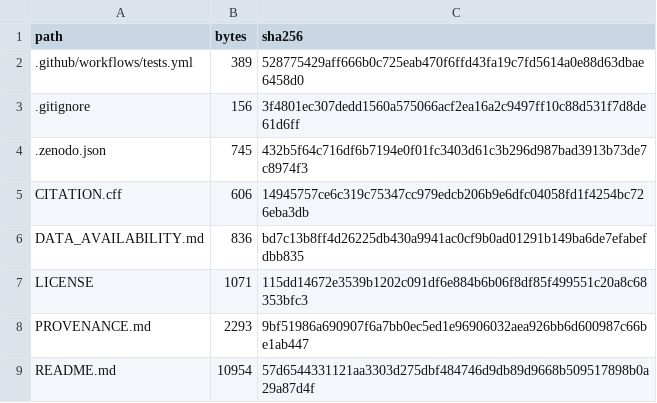
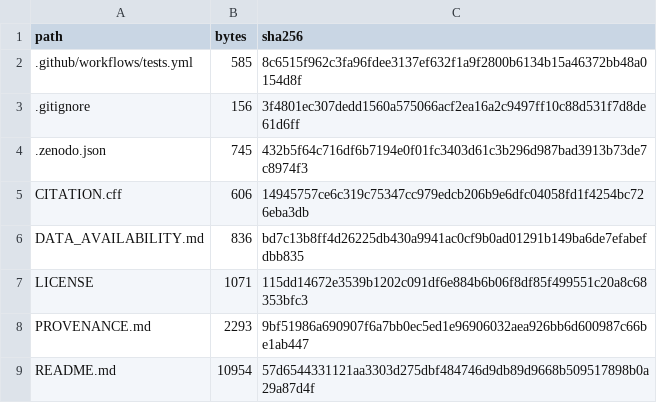
Before and after one commit to jindudkjy/DAC-coverage-representation, a CSV file: release_file_manifest.csv, drawn as a sheet; only a part is shown.

```diff
--- a/release_file_manifest.csv
+++ b/release_file_manifest.csv
@@ -1,3 +1,3 @@
 path,bytes,sha256
-.github/workflows/tests.yml,389,528775429aff666b0c725eab470f6ffd43fa19c7fd5614a0e88d63dbae6458d0
+.github/workflows/tests.yml,585,8c6515f962c3fa96fdee3137ef632f1a9f2800b6134b15a46372bb48a0154d8f
 .gitignore,156,3f4801ec307dedd1560a575066acf2ea16a2c9497ff10c88d531f7d8de61d6ff
```
Also changed, not shown: 1 other file.
